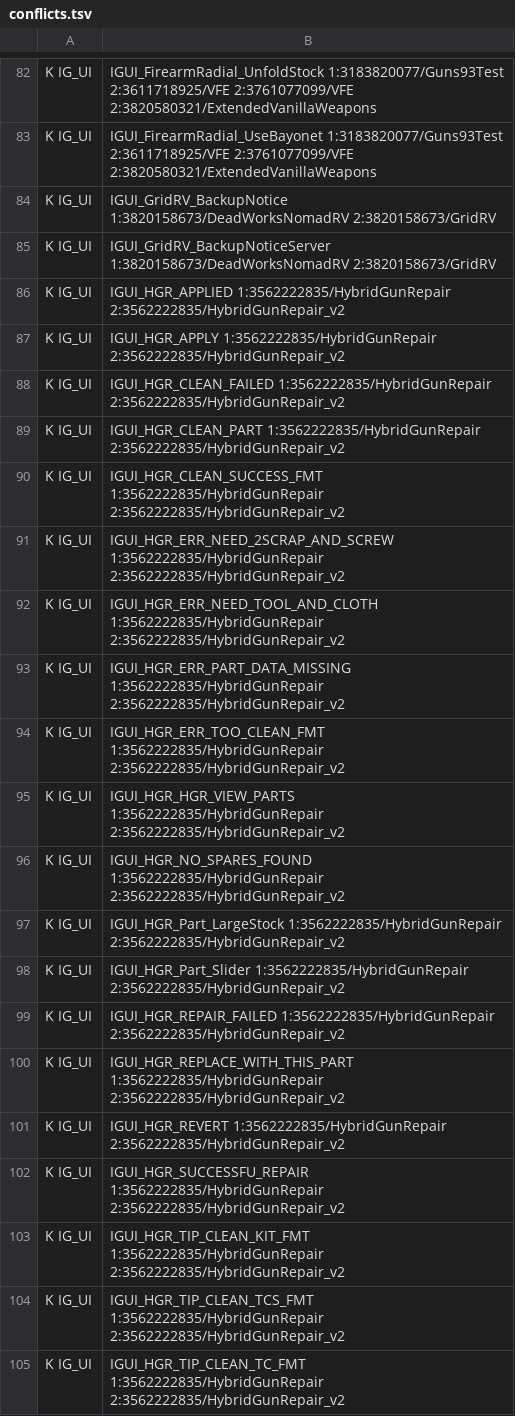
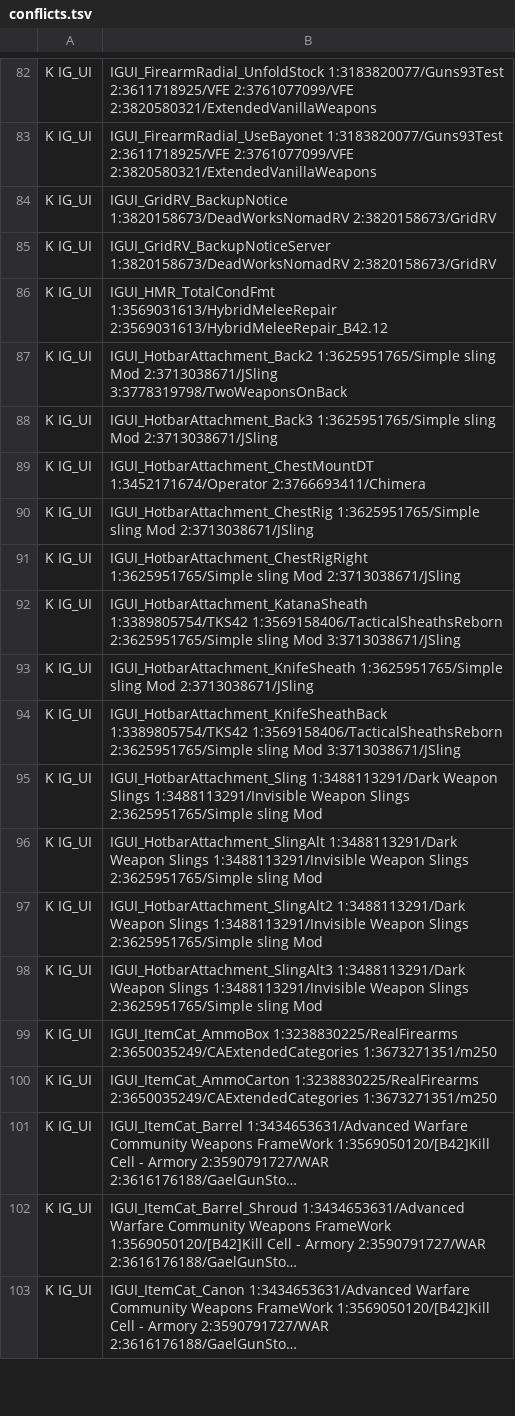
Before and after one commit to Minidoracat/MinidoracatModLangFor42, a TSV file: MOD/MinidoracatModLangFor42/Contents/mods/MinidoracatModLangFor42/42/media/CatModLang/conflicts.tsv, drawn as a sheet; only a part is shown, gaps mark what is left out; the shorter side is filled out with more unchanged rows; long unchanged cells end in …; the diff covers the shown part only.

Commit message:
追蹤器 #1412–#1425：11 個 MOD 補譯 90 項、上游改英文 35 項、LTPE 果汁名 14 項、HGR 條件譯文退役 33 鍵
- #1412–#1424「可能過時」：steamcmd 重抓 13 個 MOD，corpus_hash 13/13 相符。prep 缺口 89 鍵／87 字串，分 2 路翻譯，每路 GPT 對抗複核，採納 1 條（Exact Minute Clock 的 weight 是角色體重，標題寫「體重單位」）。own 層新增 89 鍵、重譯 22 鍵；As1 衍生層重譯 1 鍵（sources/ch＋cn_overrides）。
- Hybrid Gun Repair：10 鍵英文只在上游死檔 IG_UI_EN.txt，Lua 以 getText／getTextOrNull 讀，照英文補；另補 Lua 實際查的 IGUI_HGR_Upg_Receiver_PolishedSeer（上游翻譯檔拼成 PolishedSear）。
- LTPE：12 鍵 en 錨點更新（11 鍵只是 % 改寫成 %%）；EnableSaltRockFromBoulders_tooltip 英文改成 perventage，繁簡拿掉 (%%)。果汁名 14 鍵（物品 12、液體 2）照 LangFor42 改繁中，依 2026-10-24 使用者裁定。
- #1425「裁決過時」：HybridGunRepair_v2 把舊版 IG_UI_EN.txt 複製進 42/，census 取死檔值後兩 owner 英文相同、衝突消失。照 variants.md「上游移除一方 owner」退役：owner_variants.json 刪 33 鍵 66 組、owner_conflict_decisions.json 刪 33 筆 translate，重生 OWNER_CONFLICTS.md。
- #1413 Pallontras Crossbows（42.20 夾搬回 42.0）、#1412 SSAULAVI 外觀用刀鞘物品核對後不用改。
- 閘門：build ×2、verify_dist 19/19 PASS、冪等雙跑零 diff、check-decisions＋owner-report-check、⑦ 零覆蓋、⑧、lint_ch、manifest --check、verify_mod 14/14 全綠；本批 prep 重跑缺口 0。

```diff
--- a/MOD/MinidoracatModLangFor42/Contents/mods/MinidoracatModLangFor42/42/media/CatModLang/conflicts.tsv
+++ b/MOD/MinidoracatModLangFor42/Contents/mods/MinidoracatModLangFor42/42/media/CatModLang/conflicts.tsv
@@ -85,21 +85 @@ K	IG_UI|IGUI_GridRV_BackupNotice	1:3820158673/DeadWorksNomadRV	2:3820158673/Grid
 K	IG_UI|IGUI_GridRV_BackupNoticeServer	1:3820158673/DeadWorksNomadRV	2:3820158673/GridRV
-K	IG_UI|IGUI_HGR_APPLIED	1:3562222835/HybridGunRepair	2:3562222835/HybridGunRepair_v2
-K	IG_UI|IGUI_HGR_APPLY	1:3562222835/HybridGunRepair	2:3562222835/HybridGunRepair_v2
-K	IG_UI|IGUI_HGR_CLEAN_FAILED	1:3562222835/HybridGunRepair	2:3562222835/HybridGunRepair_v2
-K	IG_UI|IGUI_HGR_CLEAN_PART	1:3562222835/HybridGunRepair	2:3562222835/HybridGunRepair_v2
-K	IG_UI|IGUI_HGR_CLEAN_SUCCESS_FMT	1:3562222835/HybridGunRepair	2:3562222835/HybridGunRepair_v2
-K	IG_UI|IGUI_HGR_ERR_NEED_2SCRAP_AND_SCREW	1:3562222835/HybridGunRepair	2:3562222835/HybridGunRepair_v2
-K	IG_UI|IGUI_HGR_ERR_NEED_TOOL_AND_CLOTH	1:3562222835/HybridGunRepair	2:3562222835/HybridGunRepair_v2
-K	IG_UI|IGUI_HGR_ERR_PART_DATA_MISSING	1:3562222835/HybridGunRepair	2:3562222835/HybridGunRepair_v2
-K	IG_UI|IGUI_HGR_ERR_TOO_CLEAN_FMT	1:3562222835/HybridGunRepair	2:3562222835/HybridGunRepair_v2
-K	IG_UI|IGUI_HGR_HGR_VIEW_PARTS	1:3562222835/HybridGunRepair	2:3562222835/HybridGunRepair_v2
-K	IG_UI|IGUI_HGR_NO_SPARES_FOUND	1:3562222835/HybridGunRepair	2:3562222835/HybridGunRepair_v2
-K	IG_UI|IGUI_HGR_Part_LargeStock	1:3562222835/HybridGunRepair	2:3562222835/HybridGunRepair_v2
-K	IG_UI|IGUI_HGR_Part_Slider	1:3562222835/HybridGunRepair	2:3562222835/HybridGunRepair_v2
-K	IG_UI|IGUI_HGR_REPAIR_FAILED	1:3562222835/HybridGunRepair	2:3562222835/HybridGunRepair_v2
-K	IG_UI|IGUI_HGR_REPLACE_WITH_THIS_PART	1:3562222835/HybridGunRepair	2:3562222835/HybridGunRepair_v2
-K	IG_UI|IGUI_HGR_REVERT	1:3562222835/HybridGunRepair	2:3562222835/HybridGunRepair_v2
-K	IG_UI|IGUI_HGR_SUCCESSFU_REPAIR	1:3562222835/HybridGunRepair	2:3562222835/HybridGunRepair_v2
-K	IG_UI|IGUI_HGR_TIP_CLEAN_KIT_FMT	1:3562222835/HybridGunRepair	2:3562222835/HybridGunRepair_v2
-K	IG_UI|IGUI_HGR_TIP_CLEAN_TCS_FMT	1:3562222835/HybridGunRepair	2:3562222835/HybridGunRepair_v2
-K	IG_UI|IGUI_HGR_TIP_CLEAN_TC_FMT	1:3562222835/HybridGunRepair	2:3562222835/HybridGunRepair_v2
```
Also changed, not shown: 13 removed rows elsewhere in this file, MOD/MinidoracatModLangFor42/Contents/mods/MinidoracatModLangFor42/42/media/CatModLang/variants_CH.tsv, MOD/MinidoracatModLangFor42/Contents/mods/MinidoracatModLangFor42/42/media/CatModLang/variants_CN.tsv, 23 other files.
